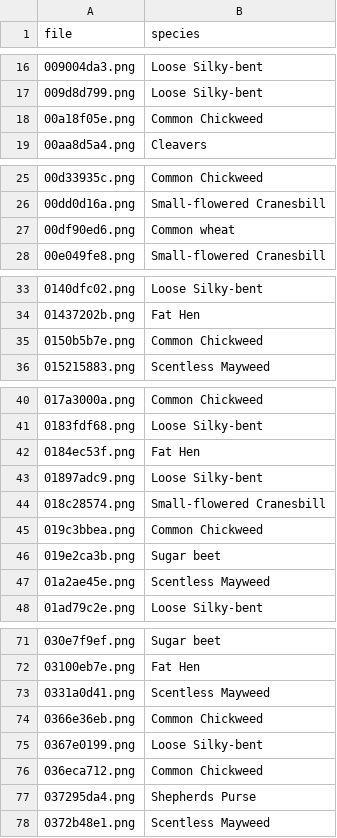
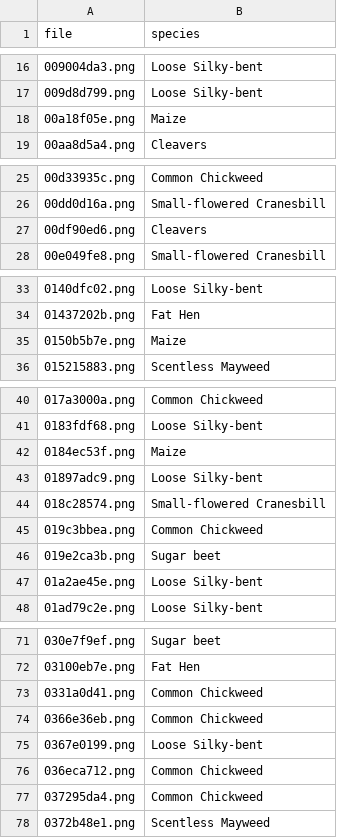
Before and after one commit to theeagleofthedesert/DLPractice, a CSV file: result.csv, drawn as a sheet; only a part is shown, gaps mark what is left out; the diff covers the shown part only.

```diff
--- a/result.csv
+++ b/result.csv
@@ -17,3 +17,3 @@ file,species
 009d8d799.png,Loose Silky-bent
-00a18f05e.png,Common Chickweed
+00a18f05e.png,Maize
 00aa8d5a4.png,Cleavers
@@ -26,3 +26,3 @@ file,species
 00dd0d16a.png,Small-flowered Cranesbill
-00df90ed6.png,Common wheat
+00df90ed6.png,Cleavers
 00e049fe8.png,Small-flowered Cranesbill
@@ -34,3 +34,3 @@ file,species
 01437202b.png,Fat Hen
-0150b5b7e.png,Common Chickweed
+0150b5b7e.png,Maize
 015215883.png,Scentless Mayweed
@@ -41,3 +41,3 @@ file,species
 0183fdf68.png,Loose Silky-bent
-0184ec53f.png,Fat Hen
+0184ec53f.png,Maize
 01897adc9.png,Loose Silky-bent
@@ -46,3 +46,3 @@ file,species
 019e2ca3b.png,Sugar beet
-01a2ae45e.png,Scentless Mayweed
+01a2ae45e.png,Loose Silky-bent
 01ad79c2e.png,Loose Silky-bent
@@ -72,3 +72,3 @@ file,species
 03100eb7e.png,Fat Hen
-0331a0d41.png,Scentless Mayweed
+0331a0d41.png,Common Chickweed
 0366e36eb.png,Common Chickweed
@@ -76,3 +76,3 @@ file,species
 036eca712.png,Common Chickweed
-037295da4.png,Shepherds Purse
+037295da4.png,Common Chickweed
 0372b48e1.png,Scentless Mayweed
```
Also changed, not shown: 14 edited cells elsewhere in this file, 41 other files.
